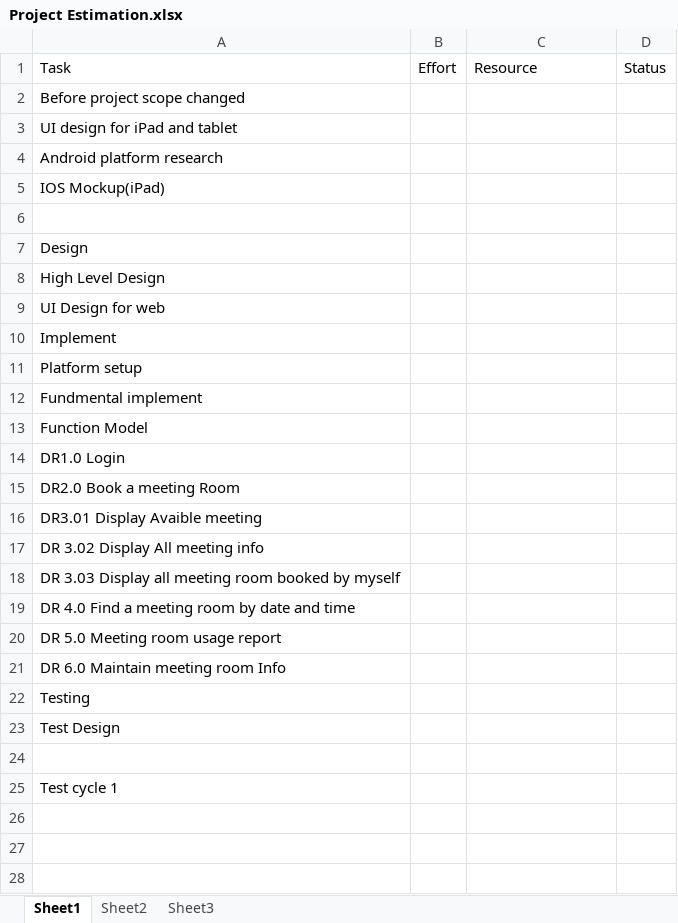
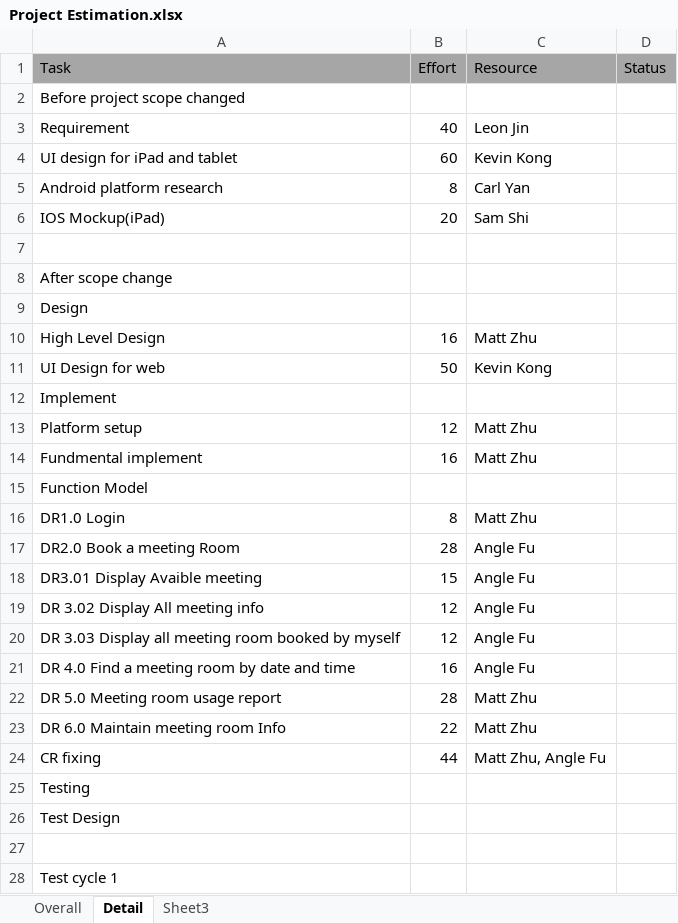
Before and after one commit to ahunigel/mrr, an Excel workbook: document/Project Estimation.xlsx, sheet Detail, drawn as a sheet; values as stored, in another font and other column widths than the file's, no borders; addresses are those after the commit; the diff names each change by its address in the sheet, - before the commit and + after, or states it on an @@ line.

Commit message:
update project estimation

```diff
--- a/document/Project Estimation.xlsx (sheet Detail)
+++ b/document/Project Estimation.xlsx (sheet Detail)
-sheet tab: Sheet1
+sheet tab: Detail
-sheet tab: Sheet2
+sheet tab: Overall
@@ sheet tab order changed: Overall | Detail | Sheet3 @@
-A1:D1 fill: none
+A1:D1 fill: #A6A6A6
+row 3: Requirement | 40 | Leon Jin
-B4 (Effort): (empty)
+B4 (Effort): 60
-C4 (Resource): (empty)
+C4 (Resource): Kevin Kong
-B5 (Effort): (empty)
+B5 (Effort): 8
-C5 (Resource): (empty)
+C5 (Resource): Carl Yan
-B6 (Effort): (empty)
+B6 (Effort): 20
-C6 (Resource): (empty)
+C6 (Resource): Sam Shi
+row 8: After scope change
-B10 (Effort): (empty)
+B10 (Effort): 16
-C10 (Resource): (empty)
+C10 (Resource): Matt Zhu
-B11 (Effort): (empty)
+B11 (Effort): 50
-C11 (Resource): (empty)
+C11 (Resource): Kevin Kong
-B13 (Effort): (empty)
+B13 (Effort): 12
-C13:C14 (Resource): (empty)
+C13:C14 (Resource): Matt Zhu
-B14 (Effort): (empty)
+B14 (Effort): 16
-B16 (Effort): (empty)
+B16 (Effort): 8
-C16 (Resource): (empty)
+C16 (Resource): Matt Zhu
-B17 (Effort): (empty)
+B17 (Effort): 28
-C17:C21 (Resource): (empty)
+C17:C21 (Resource): Angle Fu
-B18 (Effort): (empty)
+B18 (Effort): 15
-B19:B20 (Effort): (empty)
+B19:B20 (Effort): 12
-B21 (Effort): (empty)
+B21 (Effort): 16
-B22 (Effort): (empty)
+B22 (Effort): 28
-C22:C23 (Resource): (empty)
+C22:C23 (Resource): Matt Zhu
-B23 (Effort): (empty)
+B23 (Effort): 22
+row 24: CR fixing | 44 | Matt Zhu, Angle Fu
```
Also changed, not shown: sheet Overall.
